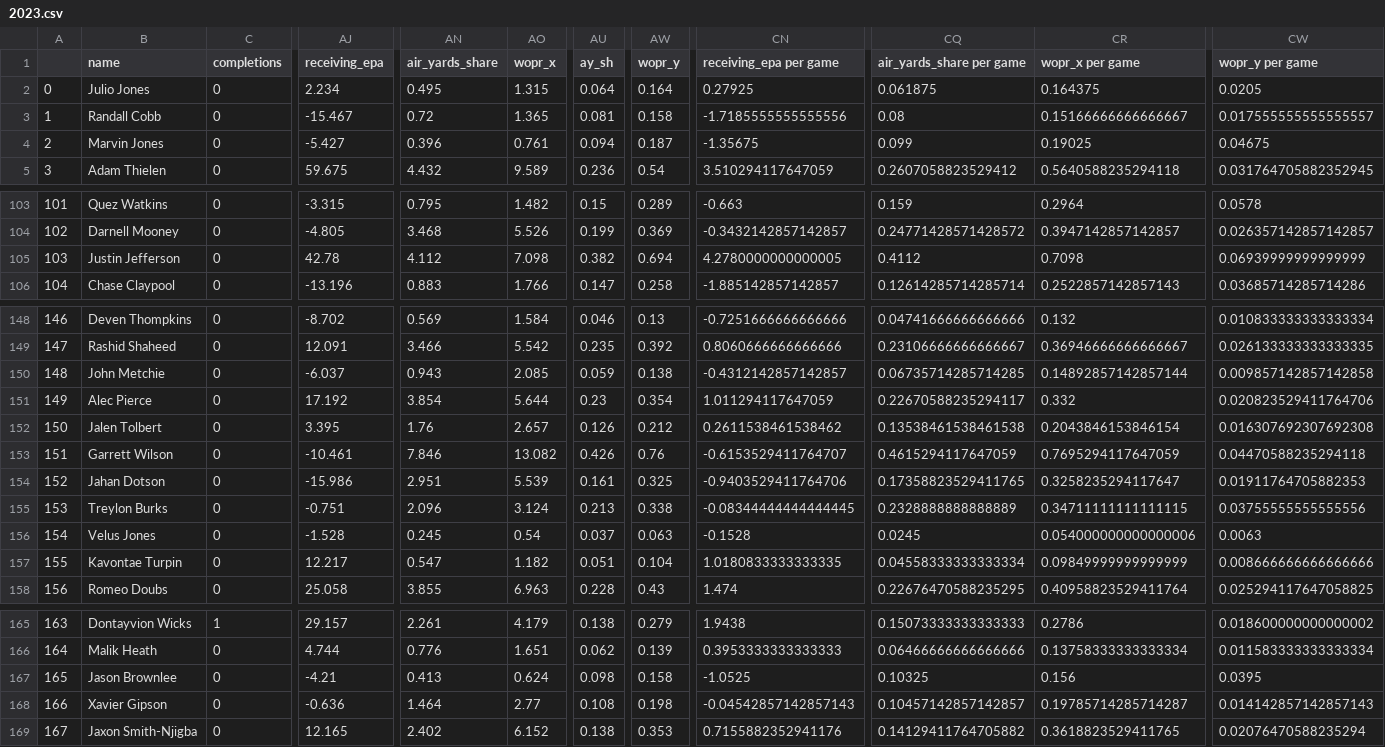
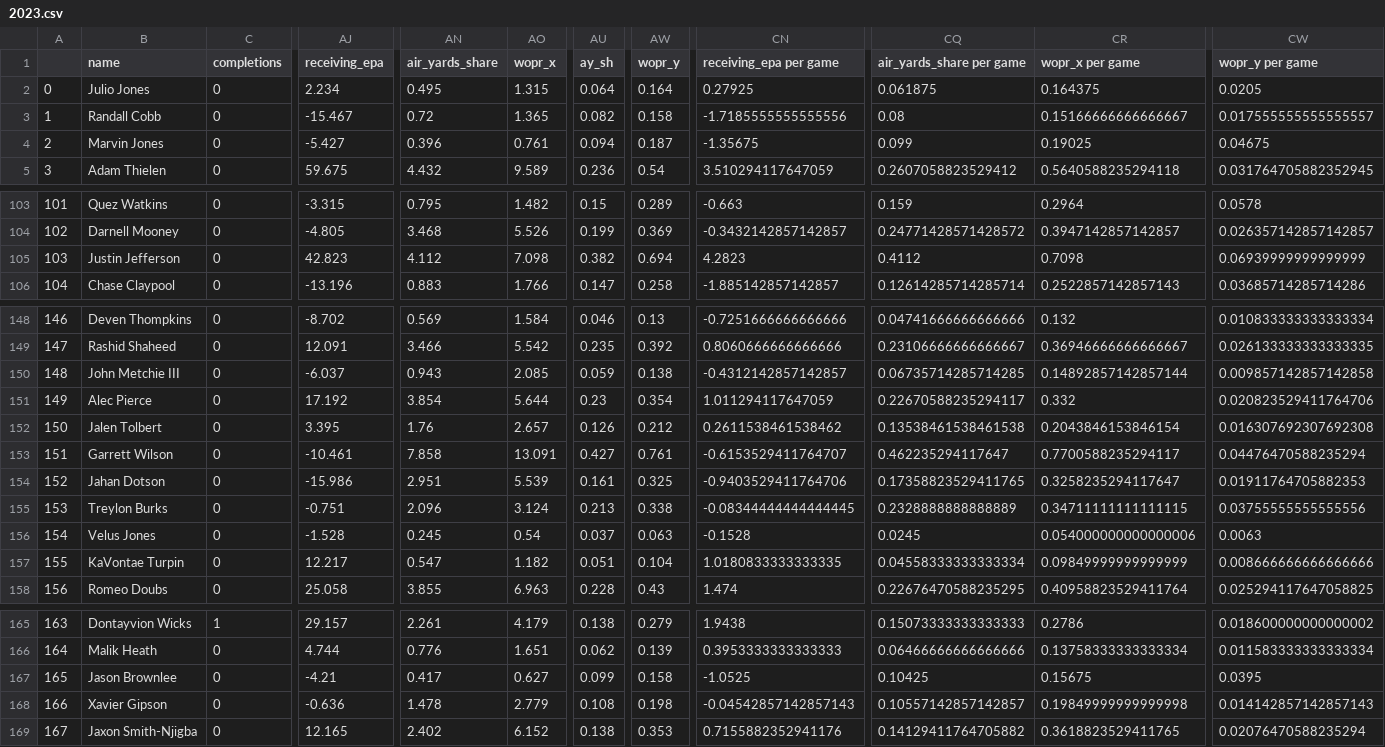
Before and after one commit to Alex-Bishka/Fantasy, a CSV file: Analysis/FantasyData/advanced-stats/WR/2023.csv, drawn as a sheet; only a part is shown, gaps mark what is left out; the diff covers the shown part only; the diff names each change by its address in the sheet, - before the commit and + after, or states it on an @@ line.

```diff
--- a/Analysis/FantasyData/advanced-stats/WR/2023.csv
+++ b/Analysis/FantasyData/advanced-stats/WR/2023.csv
-AU3 (ay_sh): 0.081
+AU3 (ay_sh): 0.082
-AJ105 (receiving_epa): 42.78
+AJ105 (receiving_epa): 42.823
-CN105 (receiving_epa per game): 4.2780000000000005
+CN105 (receiving_epa per game): 4.2823
-B150 (name): John Metchie
+B150 (name): John Metchie III
-AN153 (air_yards_share): 7.846
+AN153 (air_yards_share): 7.858
-AO153 (wopr_x): 13.082
+AO153 (wopr_x): 13.091
-AU153 (ay_sh): 0.426
+AU153 (ay_sh): 0.427
-AW153 (wopr_y): 0.76
+AW153 (wopr_y): 0.761
-CQ153 (air_yards_share per game): 0.4615294117647059
+CQ153 (air_yards_share per game): 0.462235294117647
-CR153 (wopr_x per game): 0.7695294117647059
+CR153 (wopr_x per game): 0.7700588235294117
-CW153 (wopr_y per game): 0.04470588235294118
+CW153 (wopr_y per game): 0.04476470588235294
-B157 (name): Kavontae Turpin
+B157 (name): KaVontae Turpin
-AN167 (air_yards_share): 0.413
+AN167 (air_yards_share): 0.417
-AO167 (wopr_x): 0.624
+AO167 (wopr_x): 0.627
-AU167 (ay_sh): 0.098
+AU167 (ay_sh): 0.099
-CQ167 (air_yards_share per game): 0.10325
+CQ167 (air_yards_share per game): 0.10425
-CR167 (wopr_x per game): 0.156
+CR167 (wopr_x per game): 0.15675
-AN168 (air_yards_share): 1.464
+AN168 (air_yards_share): 1.478
-AO168 (wopr_x): 2.77
+AO168 (wopr_x): 2.779
-CQ168 (air_yards_share per game): 0.10457142857142857
+CQ168 (air_yards_share per game): 0.10557142857142857
-CR168 (wopr_x per game): 0.19785714285714287
+CR168 (wopr_x per game): 0.19849999999999998
```
Also changed, not shown: 71 edited cells elsewhere in this file, Analysis/FantasyData/advanced-stats/QB/2023.csv, Analysis/FantasyData/advanced-stats/RB/2023.csv, 1 other file.
